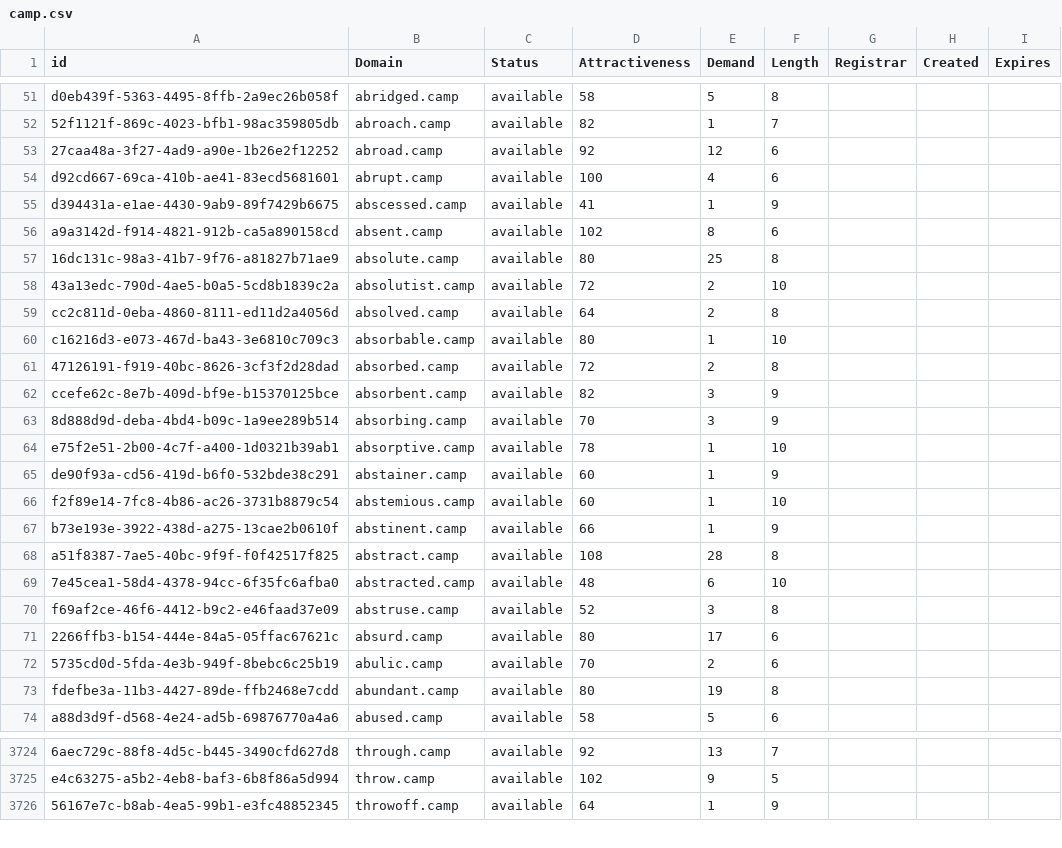
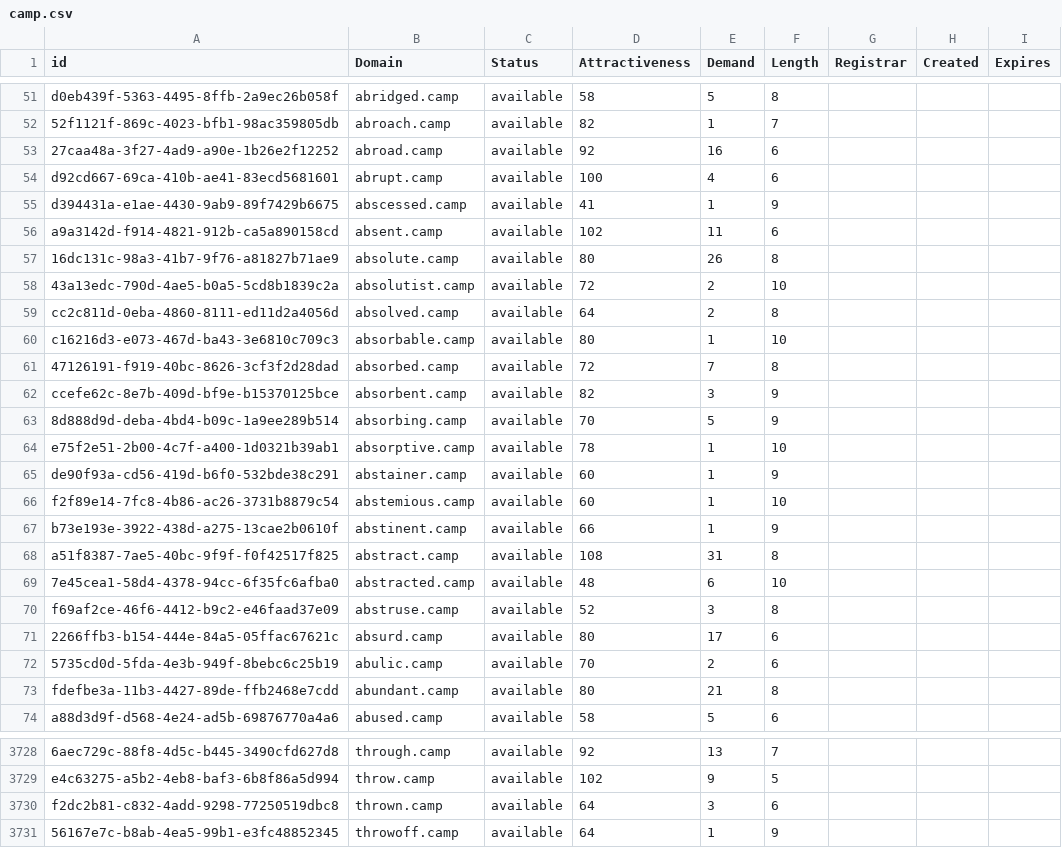
Before and after one commit to UniqueDomains/camp-oneword-domains, a CSV file: camp.csv, drawn as a sheet; only a part is shown, gaps mark what is left out; the diff covers the shown part only; the diff names each change by its address in the sheet, - before the commit and + after, or states it on an @@ line.

```diff
--- a/camp.csv
+++ b/camp.csv
-E53 (Demand): 12
+E53 (Demand): 16
-E56 (Demand): 8
+E56 (Demand): 11
-E57 (Demand): 25
+E57 (Demand): 26
-E61 (Demand): 2
+E61 (Demand): 7
-E63 (Demand): 3
+E63 (Demand): 5
-E68 (Demand): 28
+E68 (Demand): 31
-E73 (Demand): 19
+E73 (Demand): 21
+row 3730: f2dc2b81-c832-4add-9298-77250519dbc8 | thrown.camp | available | 64 | 3 | 6
```
Also changed, not shown: 23 added rows and 20 edited cells elsewhere in this file, 2 other files.
